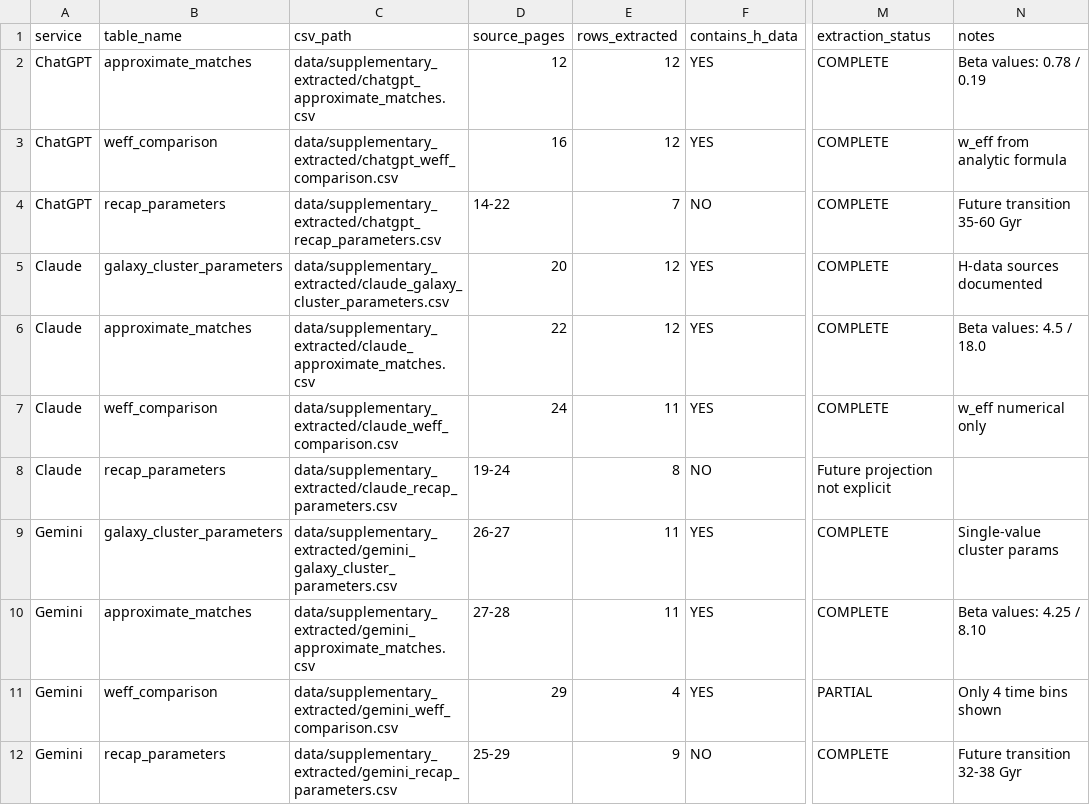
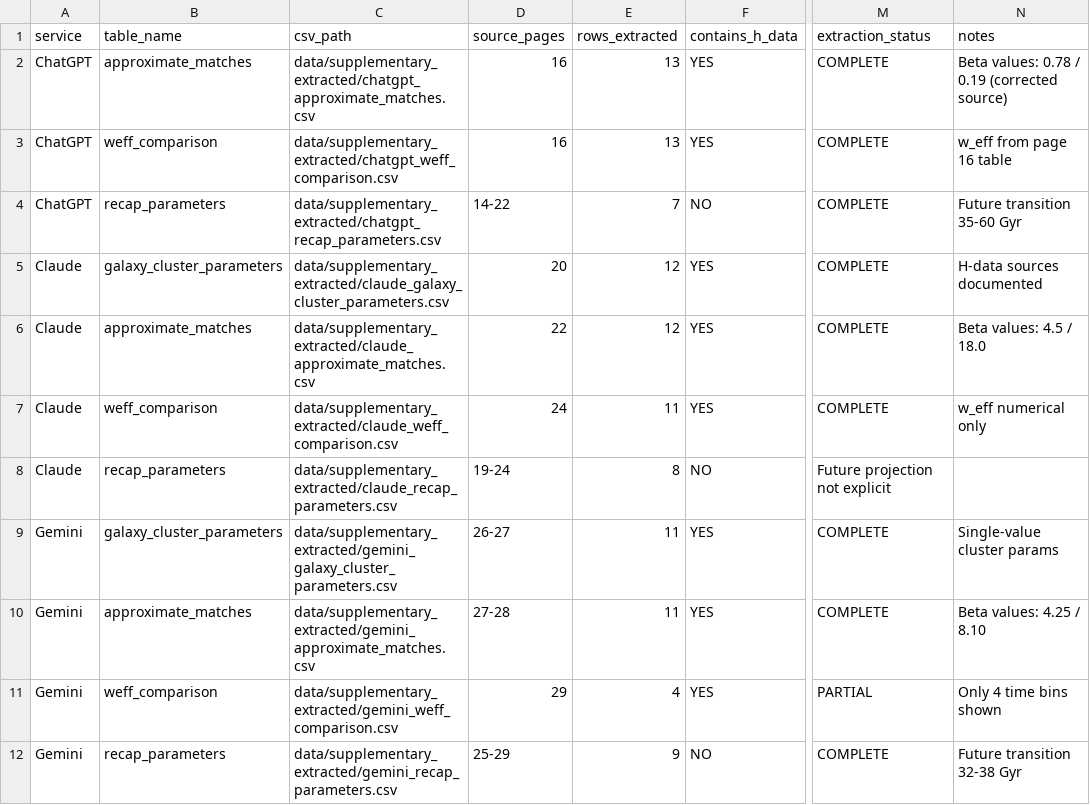
Before and after one commit to sergeeey/buckholtz-idm-multing-study, a CSV file: data/supplementary_extracted/multi_ai_table_index.csv, drawn as a sheet; only a part is shown, gaps mark what is left out; the diff names each change by its address in the sheet, - before the commit and + after, or states it on an @@ line.

Commit message:
docs: final CSV reaudit after ChatGPT extraction fix
Re-audit status: ✅ ALL CHECKS PASS

Parse check: 12/12 PASS (all CSV files parse successfully)
Row count: Updated index (ChatGPT 12→13 rows after correction)
Contamination: ✅ RESOLVED (ChatGPT z-values now independent from Claude)
Service independence: ✅ VERIFIED (all 3 services have distinct data)
Beta values: ✅ VERIFIED (0.78/0.19, 4.5/18.0, 4.25/8.10)

Before correction:
  ChatGPT z-values: 0.00, 0.06, 0.14 (matched Claude — contamination)

After correction:
  ChatGPT z-values: 0.02, 0.07, 0.15 (independent)
  Claude z-values:  0.00, 0.06, 0.14 (independent)
  Gemini z-values:  0.02, 0.05, 0.14 (independent)

Page 12 vs 16 investigation:
  Shared columns (time, z, H-data, H_MULT) are IDENTICAL.
  Page 12: no w_eff (Step 5 table)
  Page 16: includes w_eff (Step 7 table)
  Decision: Use page 16 for both CSVs (unified source)

Index updated:
  - chatgpt_approximate_matches: rows 12→13, source_page 12→16
  - chatgpt_weff_comparison: rows 12→13, source_page 16 (unchanged)

Data quality: HIGH
Ready for cross-service comparison: YES

Total rows: 122 (was 119 before ChatGPT correction)

Status: FINAL_CSV_REAUDIT / PROVENANCE_VERIFIED
No validation, no refutation, no MCMC, no physics interpretation.

```diff
--- a/data/supplementary_extracted/multi_ai_table_index.csv
+++ b/data/supplementary_extracted/multi_ai_table_index.csv
-D2 (source_pages): 12
+D2 (source_pages): 16
-E2:E3 (rows_extracted): 12
+E2:E3 (rows_extracted): 13
-N2 (notes): Beta values: 0.78 / 0.19
+N2 (notes): Beta values: 0.78 / 0.19 (corrected source)
-N3 (notes): w_eff from analytic formula
+N3 (notes): w_eff from page 16 table
```
Also changed, not shown: 1 other file.
